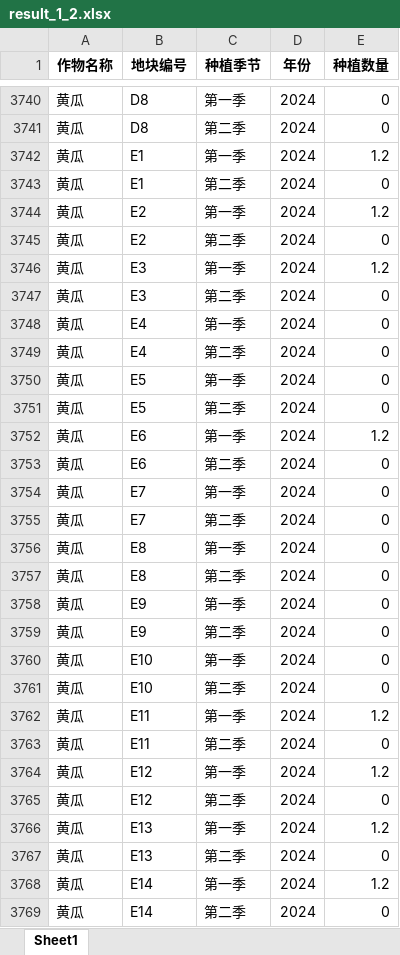
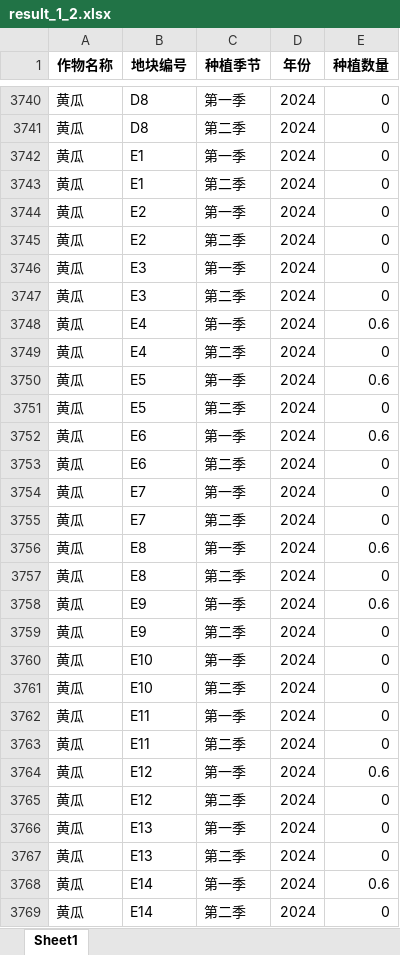
Before and after one commit to dywsy21/Maths_Modeling_2024, an Excel workbook: result_1_2.xlsx, sheet Sheet1, drawn as a sheet; only a part is shown, gaps mark what is left out; values as stored, in another font and other column widths than the file's, no borders; the diff covers the shown part only; the diff names each change by its address in the sheet, - before the commit and + after, or states it on an @@ line.

```diff
--- a/result_1_2.xlsx (sheet Sheet1)
+++ b/result_1_2.xlsx (sheet Sheet1)
-E3742 (种植数量): 1.2
+E3742 (种植数量): 0
-E3744 (种植数量): 1.2
+E3744 (种植数量): 0
-E3746 (种植数量): 1.2
+E3746 (种植数量): 0
-E3748 (种植数量): 0
+E3748 (种植数量): 0.6
-E3750 (种植数量): 0
+E3750 (种植数量): 0.6
-E3752 (种植数量): 1.2
+E3752 (种植数量): 0.6
-E3756 (种植数量): 0
+E3756 (种植数量): 0.6
-E3758 (种植数量): 0
+E3758 (种植数量): 0.6
-E3762 (种植数量): 1.2
+E3762 (种植数量): 0
-E3764 (种植数量): 1.2
+E3764 (种植数量): 0.6
-E3766 (种植数量): 1.2
+E3766 (种植数量): 0
-E3768 (种植数量): 1.2
+E3768 (种植数量): 0.6
```
Also changed, not shown: 508 edited cells elsewhere in this sheet, result_1_1.xlsx, 14 other files.
